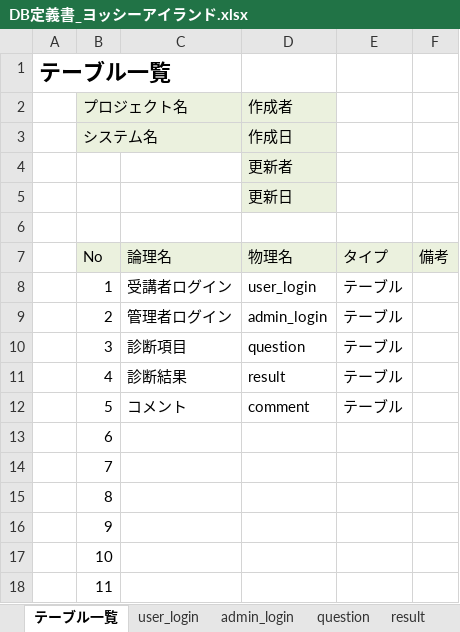
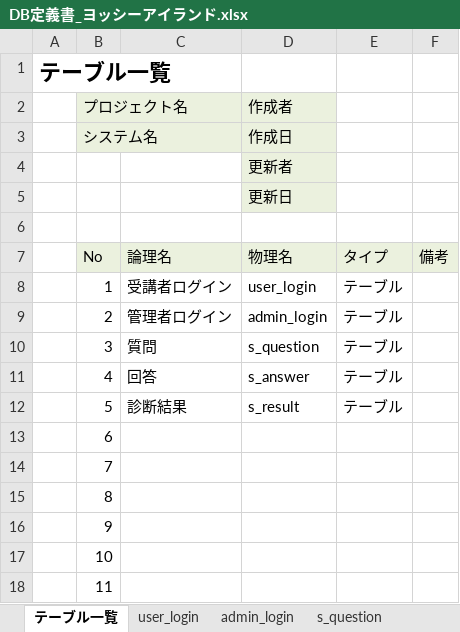
Before and after one commit to DOJO-2021/C-3, an Excel workbook: documnets/DB定義書_ヨッシーアイランド.xlsx, sheet テーブル一覧, drawn as a sheet; only a part is shown; values as stored, in another font and other column widths than the file's, no borders; the diff names each change by its address in the sheet, - before the commit and + after, or states it on an @@ line.

```diff
--- a/documnets/DB定義書_ヨッシーアイランド.xlsx (sheet テーブル一覧)
+++ b/documnets/DB定義書_ヨッシーアイランド.xlsx (sheet テーブル一覧)
-sheet tab: question
+sheet tab: s_question
-C10: 診断項目
+C10: 質問
-D10 (作成者): question
+D10 (作成者): s_question
-C11: 診断結果
+C11: 回答
-D11 (作成者): result
+D11 (作成者): s_answer
-C12: コメント
+C12: 診断結果
-D12 (作成者): comment
+D12 (作成者): s_result
```
Also changed, not shown: sheet s_question, sheet s_answer, sheet s_result, sheet admin_login, sheet user_login, other sheet tabs, formulas that keep their value, documnets/ファイル構成一覧表_ヨッシーアイランド.xlsx.
